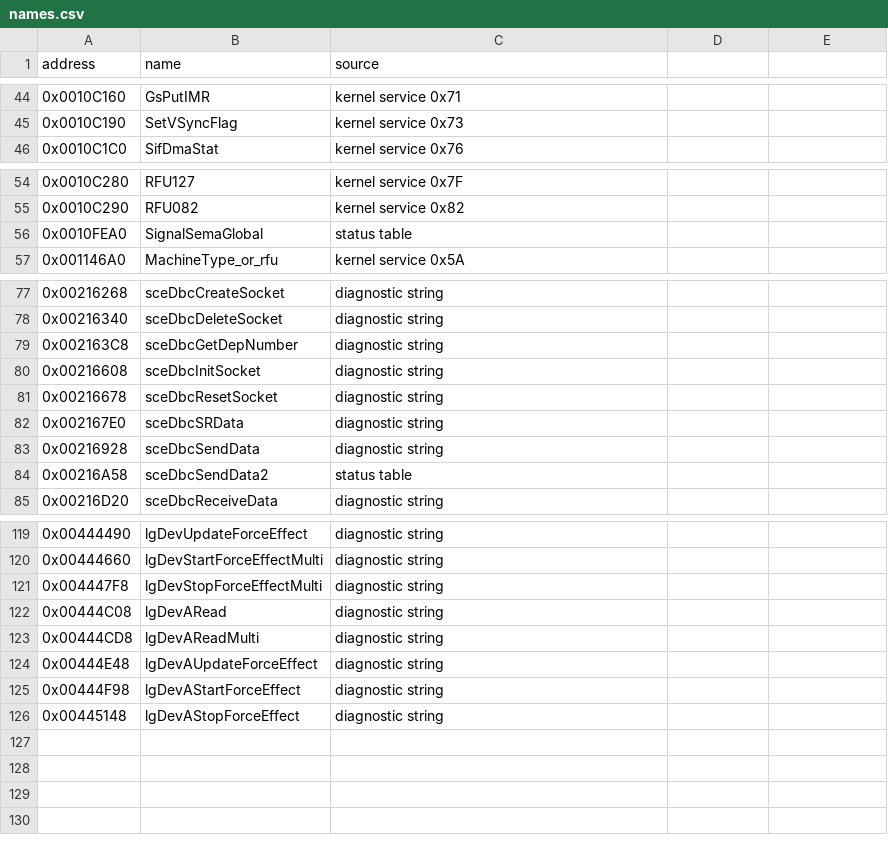
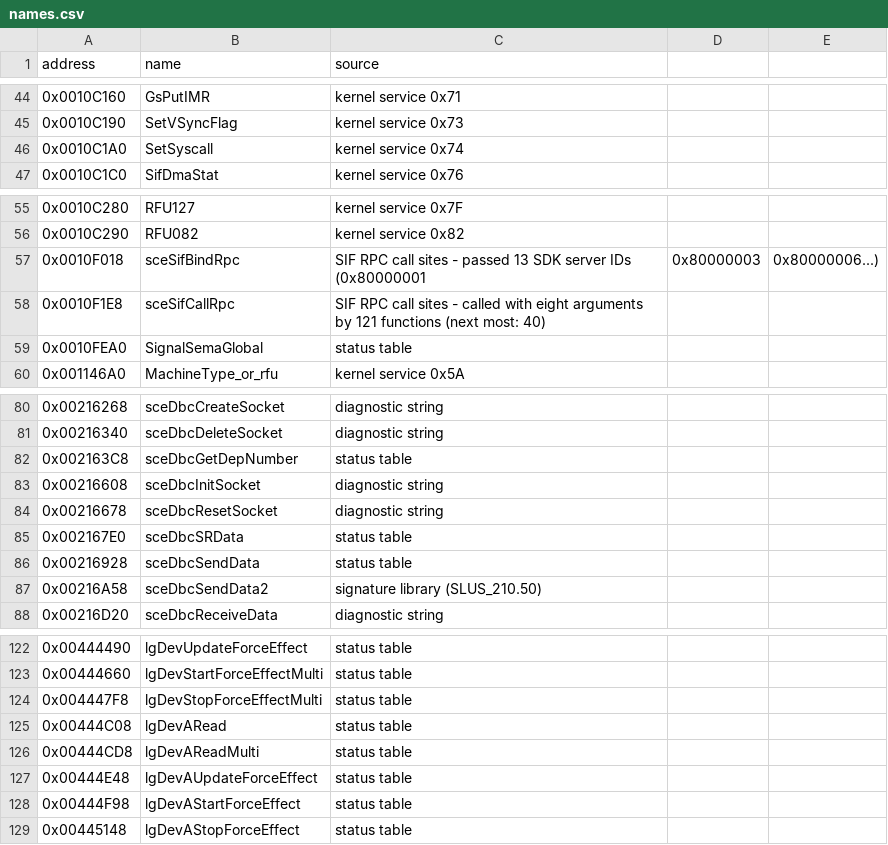
Before and after one commit to JMPliskin/burnout3-pal-enhanced, a CSV file: games/burnout3/config/names.csv, drawn as a sheet; only a part is shown, gaps mark what is left out; the diff covers the shown part only.

```diff
--- a/games/burnout3/config/names.csv
+++ b/games/burnout3/config/names.csv
@@ -45,2 +45,3 @@ address,name,source
 0x0010C190,SetVSyncFlag,kernel service 0x73
+0x0010C1A0,SetSyscall,kernel service 0x74
 0x0010C1C0,SifDmaStat,kernel service 0x76
@@ -55,2 +56,4 @@ address,name,source
 0x0010C290,RFU082,kernel service 0x82
+0x0010F018,sceSifBindRpc,SIF RPC call sites - passed 13 SDK server IDs (0x80000001, 0x80000003, 0x80000006...)
+0x0010F1E8,sceSifCallRpc,SIF RPC call sites - called with eight arguments by 121 functions (next most: 40)
 0x0010FEA0,SignalSemaGlobal,status table
@@ -78,8 +81,8 @@ address,name,source
 0x00216340,sceDbcDeleteSocket,diagnostic string
-0x002163C8,sceDbcGetDepNumber,diagnostic string
+0x002163C8,sceDbcGetDepNumber,status table
 0x00216608,sceDbcInitSocket,diagnostic string
 0x00216678,sceDbcResetSocket,diagnostic string
-0x002167E0,sceDbcSRData,diagnostic string
-0x00216928,sceDbcSendData,diagnostic string
-0x00216A58,sceDbcSendData2,status table
+0x002167E0,sceDbcSRData,status table
+0x00216928,sceDbcSendData,status table
+0x00216A58,sceDbcSendData2,signature library (SLUS_210.50)
 0x00216D20,sceDbcReceiveData,diagnostic string
@@ -119,8 +122,8 @@ address,name,source
-0x00444490,lgDevUpdateForceEffect,diagnostic string
-0x00444660,lgDevStartForceEffectMulti,diagnostic string
-0x004447F8,lgDevStopForceEffectMulti,diagnostic string
-0x00444C08,lgDevARead,diagnostic string
-0x00444CD8,lgDevAReadMulti,diagnostic string
-0x00444E48,lgDevAUpdateForceEffect,diagnostic string
-0x00444F98,lgDevAStartForceEffect,diagnostic string
-0x00445148,lgDevAStopForceEffect,diagnostic string
+0x00444490,lgDevUpdateForceEffect,status table
+0x00444660,lgDevStartForceEffectMulti,status table
+0x004447F8,lgDevStopForceEffectMulti,status table
+0x00444C08,lgDevARead,status table
+0x00444CD8,lgDevAReadMulti,status table
+0x00444E48,lgDevAUpdateForceEffect,status table
+0x00444F98,lgDevAStartForceEffect,status table
+0x00445148,lgDevAStopForceEffect,status table
```
Also changed, not shown: 19 edited cells elsewhere in this file, 9 other files.
